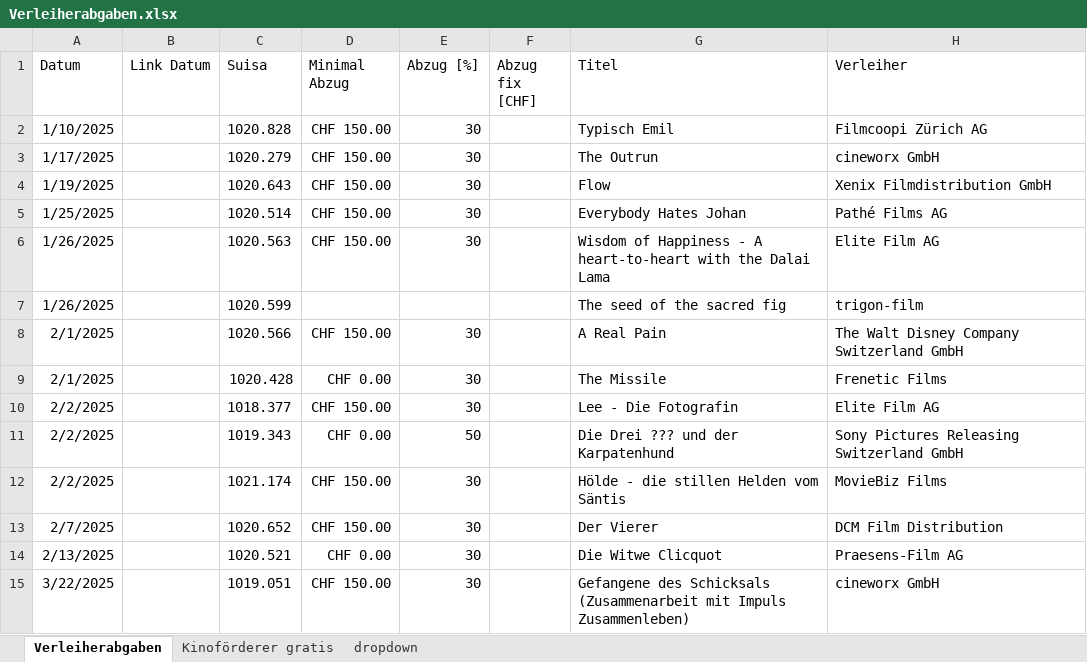
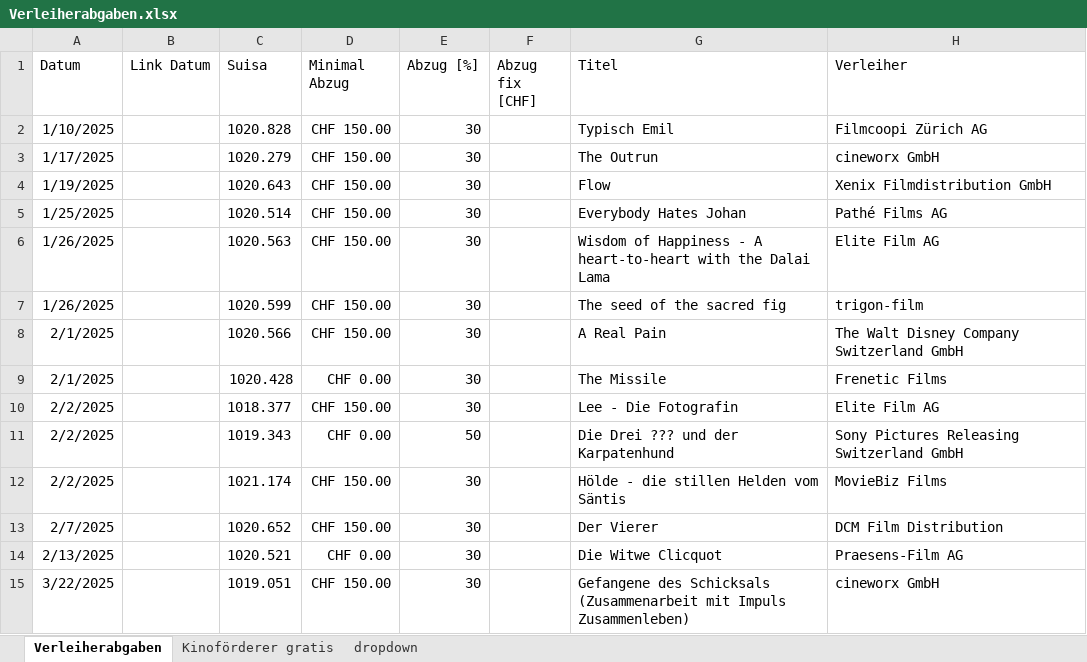
Before and after one commit to slvwagner/Kinoclub, an Excel workbook: Input/Verleiherabgaben.xlsx, sheet Verleiherabgaben, drawn as a sheet; values as stored, in another font and other column widths than the file's, no borders; table styles not drawn; the diff names each change by its address in the sheet, - before the commit and + after, or states it on an @@ line.

```diff
--- a/Input/Verleiherabgaben.xlsx (sheet Verleiherabgaben)
+++ b/Input/Verleiherabgaben.xlsx (sheet Verleiherabgaben)
-D7 (Minimal Abzug): (empty)
+D7 (Minimal Abzug): CHF 150.00
-E7 (Abzug [%]): (empty)
+E7 (Abzug [%]): 30
```
Also changed, not shown: 2 other files.
